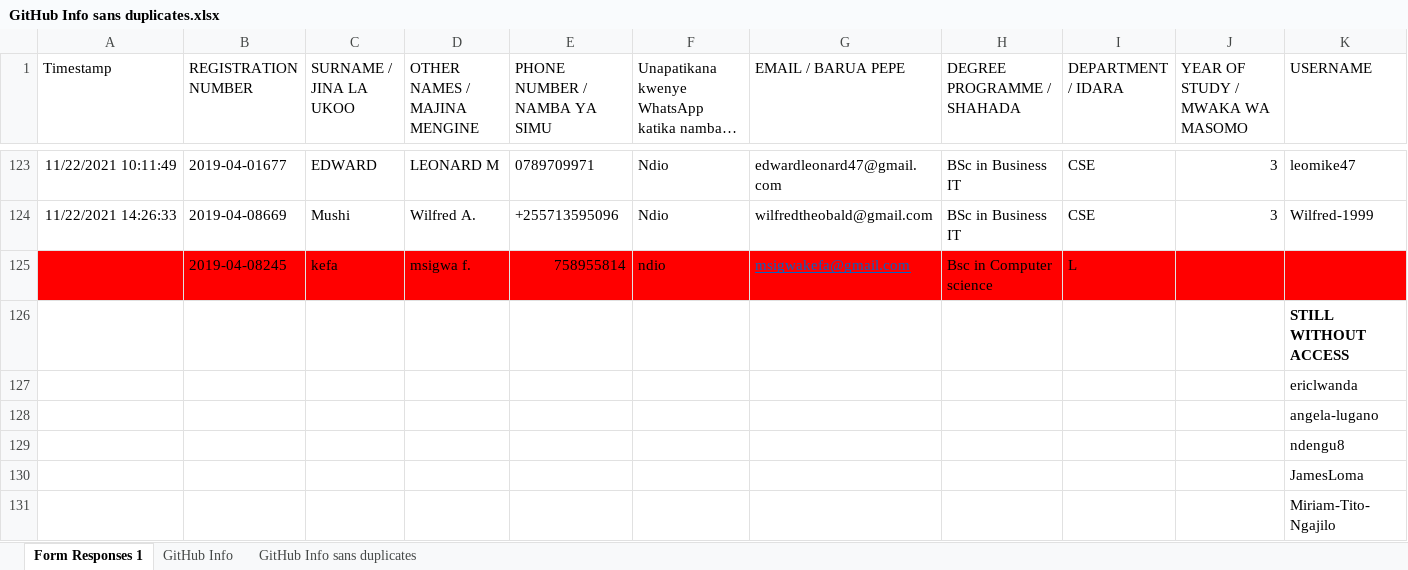
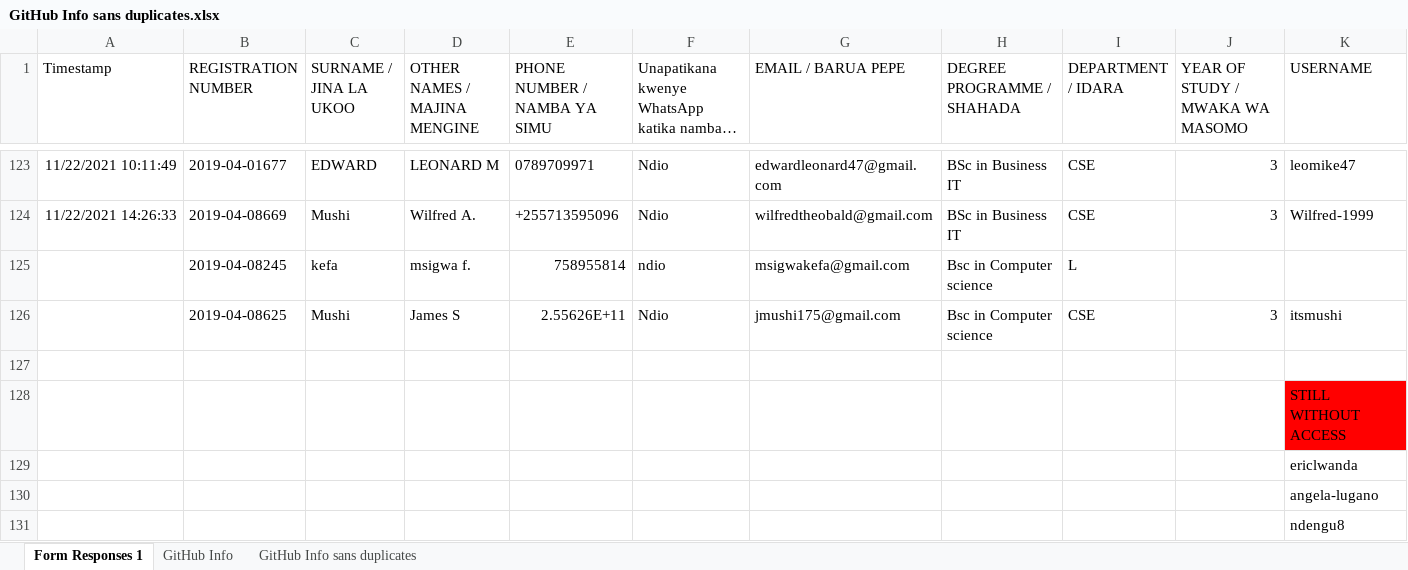
Before and after one commit to jlungo/staffcard, an Excel workbook: CS335/GitHub Info sans duplicates.xlsx, sheet Form Responses 1, drawn as a sheet; only a part is shown, gaps mark what is left out; the shorter side is filled out with more unchanged rows; long unchanged cells end in …; values as stored, in another font and other column widths than the file's, no borders; addresses are those after the commit; rows hold the shown columns only; the diff covers the shown part only; the diff names each change by its address in the sheet, - before the commit and + after, or states it on an @@ line.

Commit message:
added Mushi,James S

```diff
--- a/CS335/GitHub Info sans duplicates.xlsx (sheet Form Responses 1)
+++ b/CS335/GitHub Info sans duplicates.xlsx (sheet Form Responses 1)
-A125:K125 fill: #FF0000
+A125:K125 fill: none
@@ G125 underline: on → off, text colour: #0563C1 → black @@
+row 126:  | 2019-04-08625 | Mushi | James S | 2.55626E+11 | Ndio | jmushi175@gmail.com | Bsc in Computer science | CSE | 3 | itsmushi
+row 127: (empty)
@@ K128 fill: none → #FF0000, bold: on → off @@
```
Also changed, not shown: cell formats elsewhere in this sheet, 1 other file.
